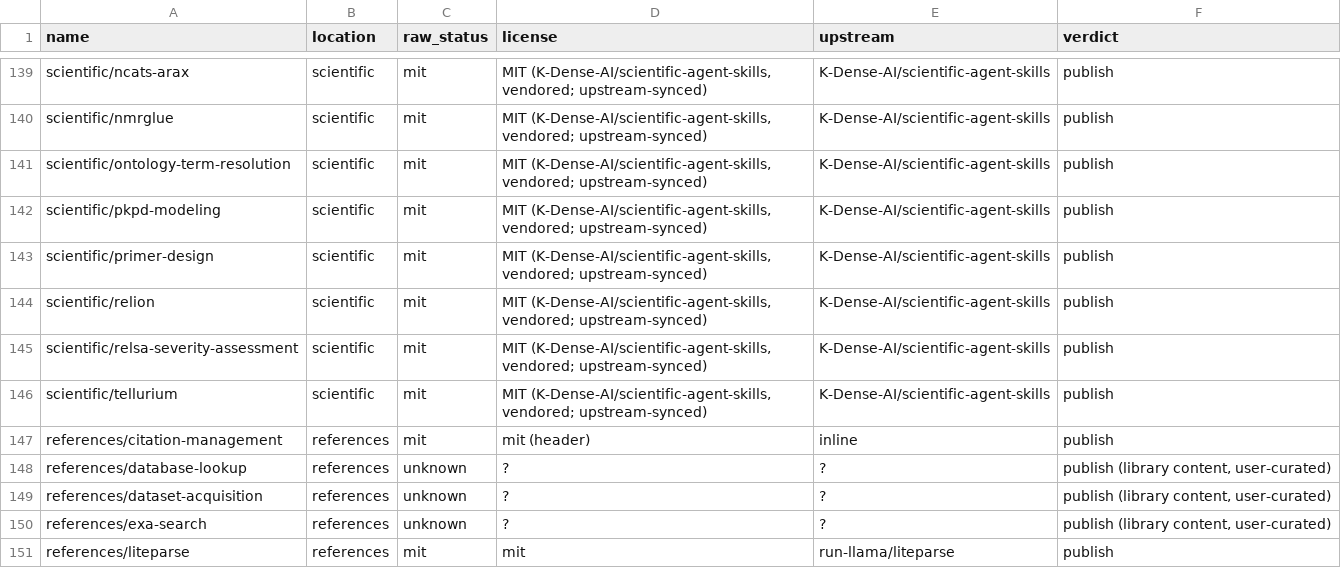
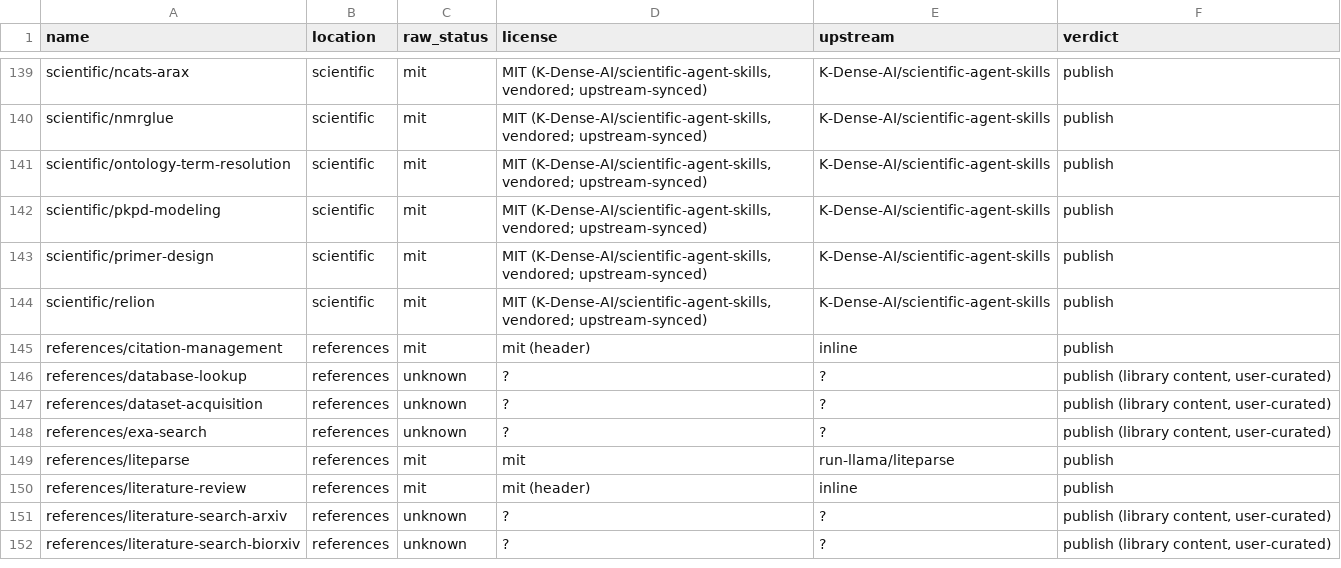
Before and after one commit to jmche/skills-hub, a CSV file: LICENSE-AUDIT.csv, drawn as a sheet; only a part is shown, gaps mark what is left out; the shorter side is filled out with more unchanged rows; the diff names each change by its address in the sheet, - before the commit and + after, or states it on an @@ line.

Commit message:
sync k-dense: v2.72.0 -> v2.72.0 (K-Dense-AI/scientific-agent-skills)

```diff
--- a/LICENSE-AUDIT.csv
+++ b/LICENSE-AUDIT.csv
-row 145: scientific/relsa-severity-assessment | scientific | mit | MIT (K-Dense-AI/scientific-agent-skills, vendored; upstream-synced) | K-Dense-AI/scientific-agent-skills | publish
-row 146: scientific/tellurium | scientific | mit | MIT (K-Dense-AI/scientific-agent-skills, vendored; upstream-synced) | K-Dense-AI/scientific-agent-skills | publish
```
Also changed, not shown: 20 other files.
